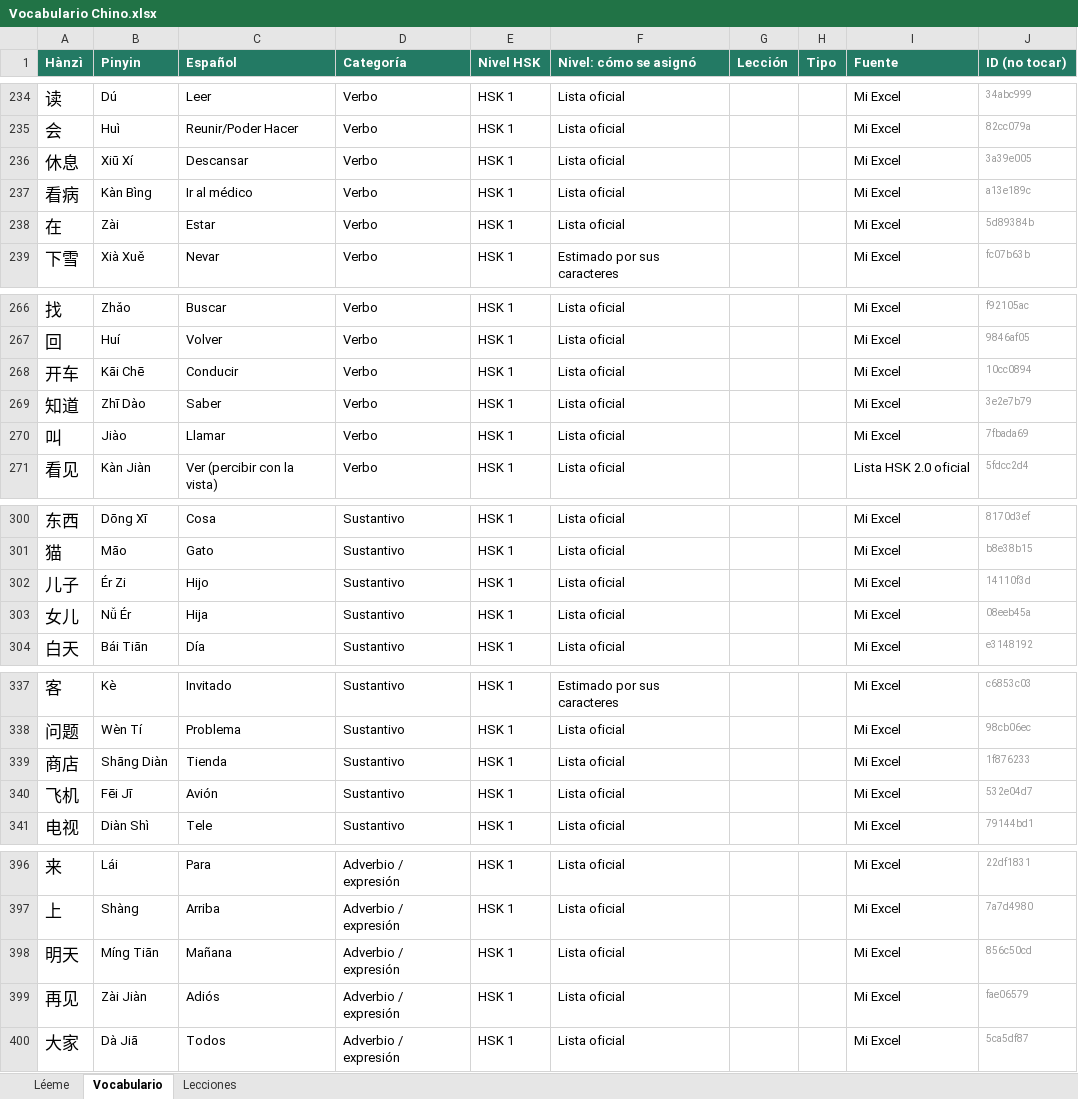
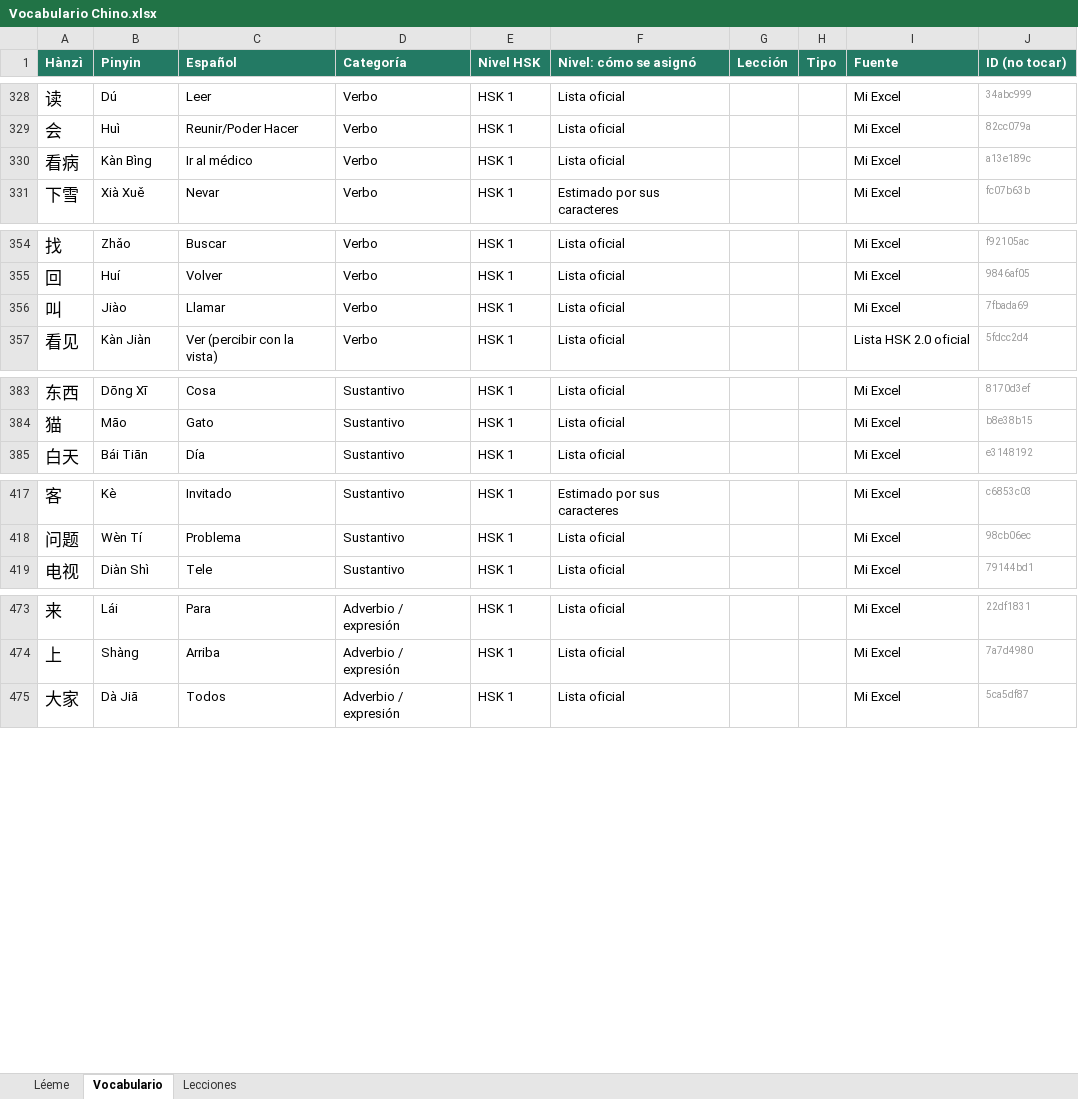
Before and after one commit to Azarenco/Hanzi, an Excel workbook: Vocabulario Chino.xlsx, sheet Vocabulario, drawn as a sheet; only a part is shown, gaps mark what is left out; values as stored, in another font and other column widths than the file's, no borders; table styles not drawn; removed rows and columns are numbered as before the commit, all else as after; the diff covers the shown part only; the diff names each change by its address in the sheet, - before the commit and + after, or states it on an @@ line.

```diff
--- a/Vocabulario Chino.xlsx (sheet Vocabulario)
+++ b/Vocabulario Chino.xlsx (sheet Vocabulario)
-row 236: 休息 | Xiū Xí | Descansar | Verbo | HSK 1 | Lista oficial |  |  | Mi Excel | 3a39e005
-row 238: 在 | Zài | Estar | Verbo | HSK 1 | Lista oficial |  |  | Mi Excel | 5d89384b
-row 268: 开车 | Kāi Chē | Conducir | Verbo | HSK 1 | Lista oficial |  |  | Mi Excel | 10cc0894
-row 269: 知道 | Zhī Dào | Saber | Verbo | HSK 1 | Lista oficial |  |  | Mi Excel | 3e2e7b79
-row 302: 儿子 | Ér Zi | Hijo | Sustantivo | HSK 1 | Lista oficial |  |  | Mi Excel | 14110f3d
-row 303: 女儿 | Nǚ Ér | Hija | Sustantivo | HSK 1 | Lista oficial |  |  | Mi Excel | 08eeb45a
-row 339: 商店 | Shāng Diàn | Tienda | Sustantivo | HSK 1 | Lista oficial |  |  | Mi Excel | 1f876233
-row 340: 飞机 | Fēi Jī | Avión | Sustantivo | HSK 1 | Lista oficial |  |  | Mi Excel | 532e04d7
-row 398: 明天 | Míng Tiān | Mañana | Adverbio / expresión | HSK 1 | Lista oficial |  |  | Mi Excel | 856c50cd
-row 399: 再见 | Zài Jiàn | Adiós | Adverbio / expresión | HSK 1 | Lista oficial |  |  | Mi Excel | fae06579
```
Also changed, not shown: 94 added rows and 54 removed rows elsewhere in this sheet, sheet Lecciones, 1 other file.
